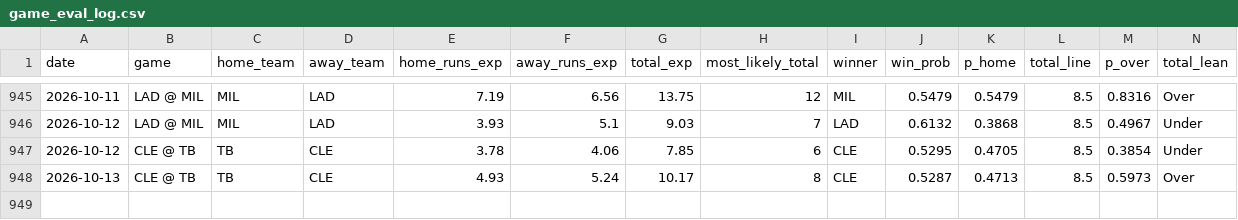
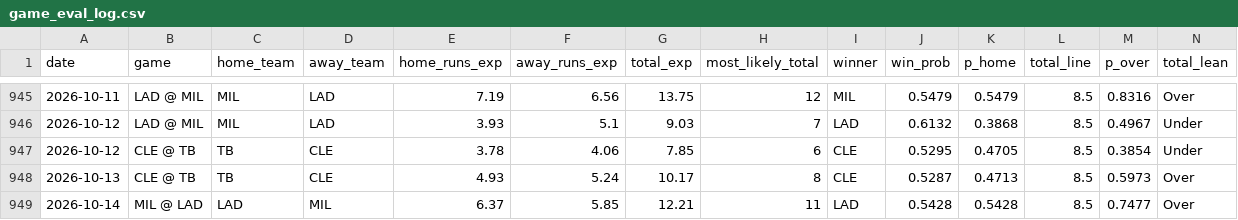
Before and after one commit to kevonjack314-tech/Mlb-hr-projection, a CSV file: data/game_eval_log.csv, drawn as a sheet; only a part is shown, gaps mark what is left out; rows hold the shown columns only; the diff names each change by its address in the sheet, - before the commit and + after, or states it on an @@ line.

```diff
--- a/data/game_eval_log.csv
+++ b/data/game_eval_log.csv
+row 949: 2026-10-14 | MIL @ LAD | LAD | MIL | 6.37 | 5.85 | 12.21 | 11 | LAD | 0.5428 | 0.5428 | 8.5 | 0.7477 | Over
```
Also changed, not shown: 3 other files.
